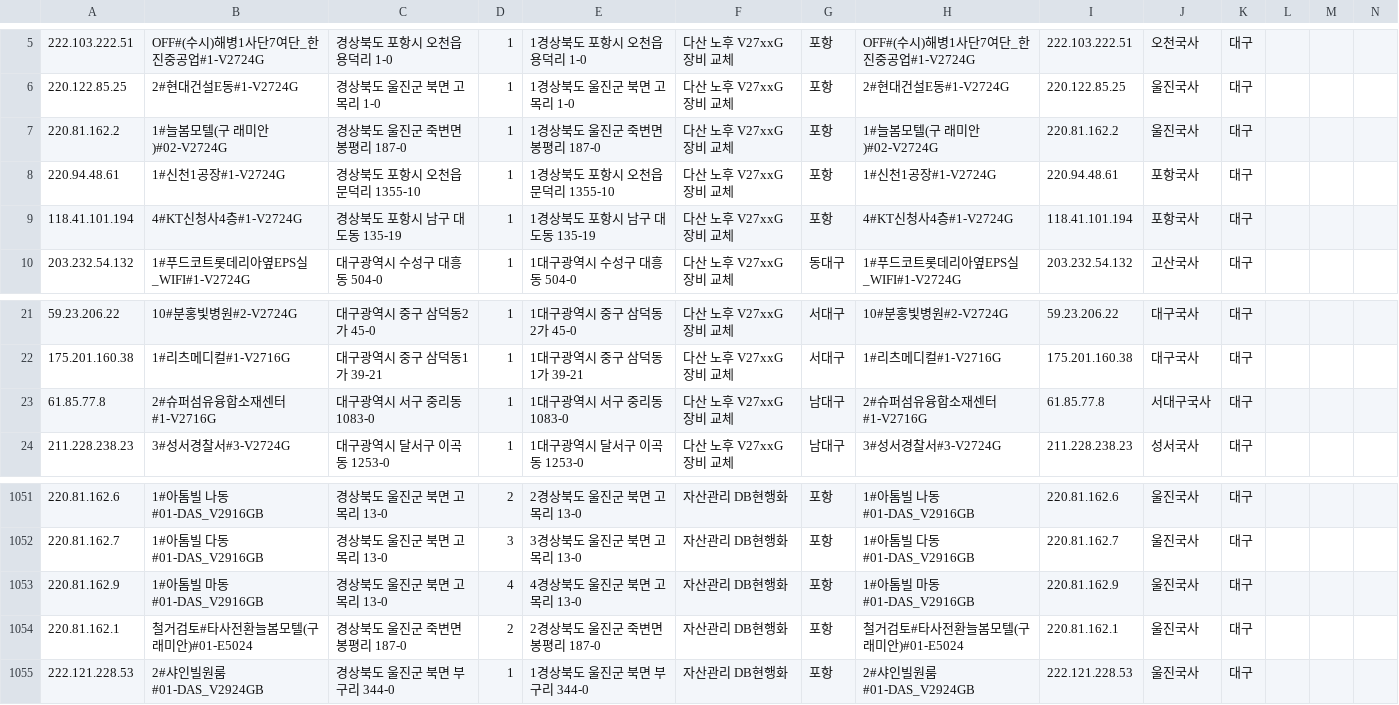
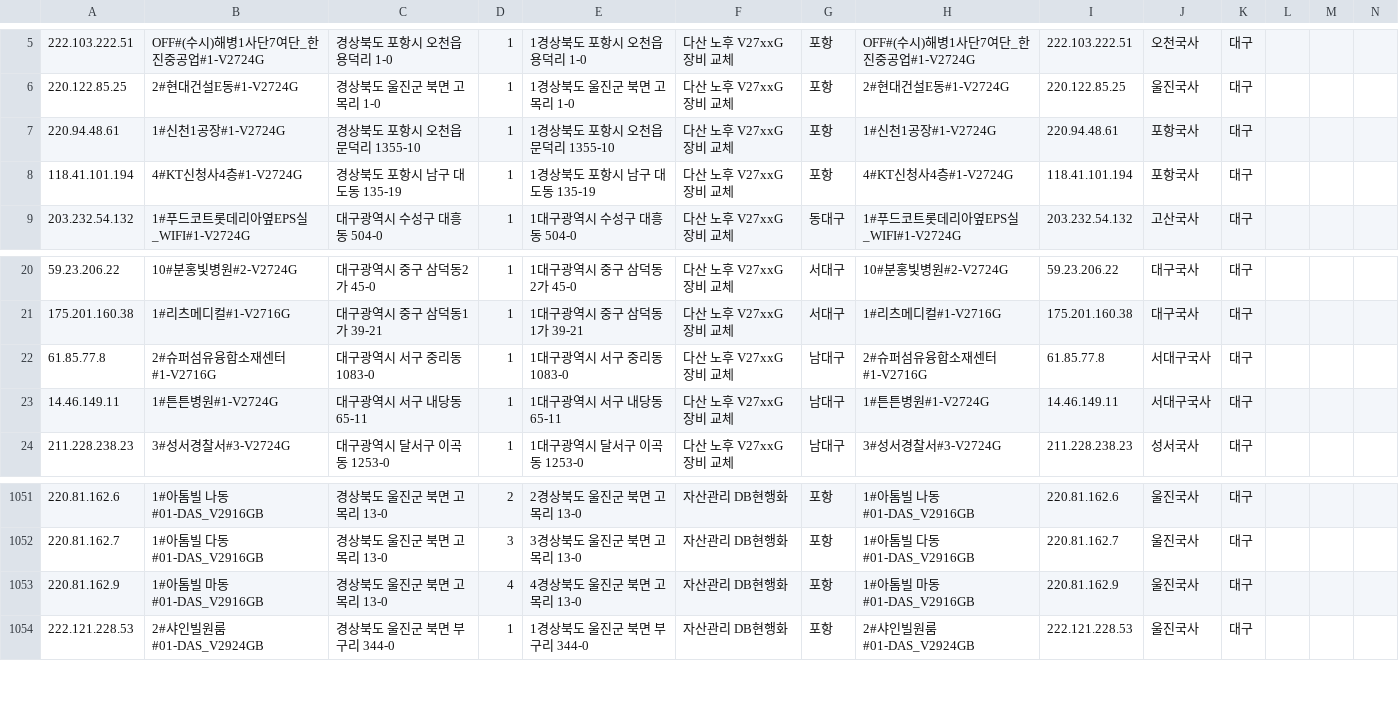
Before and after one commit to dfgqwe/easyu, a CSV file: ws_data.csv, drawn as a sheet; only a part is shown, gaps mark what is left out.

Commit message:
ws_data.csv

```diff
--- a/ws_data.csv
+++ b/ws_data.csv
@@ -6,3 +6,2 @@
 220.122.85.25,2#현대건설E동#1-V2724G,경상북도 울진군 북면 고목리 1-0,1,1경상북도 울진군 북면 고목리 1-0,다산 노후 V27xxG 장비 교체,포항,2#현대건설E동#1-V2724G,220.122.85.25,울진국사,대구,,,
-220.81.162.2,1#늘봄모텔(구 래미안)#02-V2724G,경상북도 울진군 죽변면 봉평리 187-0,1,1경상북도 울진군 죽변면 봉평리 187-0,다산 노후 V27xxG 장비 교체,포항,1#늘봄모텔(구 래미안)#02-V2724G,220.81.162.2,울진국사,대구,,,
 220.94.48.61,1#신천1공장#1-V2724G,경상북도 포항시 오천읍 문덕리 1355-10,1,1경상북도 포항시 오천읍 문덕리 1355-10,다산 노후 V27xxG 장비 교체,포항,1#신천1공장#1-V2724G,220.94.48.61,포항국사,대구,,,
@@ -23,2 +22,3 @@
 61.85.77.8,2#슈퍼섬유융합소재센터#1-V2716G,대구광역시 서구 중리동 1083-0,1,1대구광역시 서구 중리동 1083-0,다산 노후 V27xxG 장비 교체,남대구,2#슈퍼섬유융합소재센터#1-V2716G,61.85.77.8,서대구국사,대구,,,
+14.46.149.11,1#튼튼병원#1-V2724G,대구광역시 서구 내당동 65-11,1,1대구광역시 서구 내당동 65-11,다산 노후 V27xxG 장비 교체,남대구,1#튼튼병원#1-V2724G,14.46.149.11,서대구국사,대구,,,
 211.228.238.23,3#성서경찰서#3-V2724G,대구광역시 달서구 이곡동 1253-0,1,1대구광역시 달서구 이곡동 1253-0,다산 노후 V27xxG 장비 교체,남대구,3#성서경찰서#3-V2724G,211.228.238.23,성서국사,대구,,,
@@ -1053,3 +1053,2 @@
 220.81.162.9,1#아톰빌 마동#01-DAS_V2916GB,경상북도 울진군 북면 고목리 13-0,4,4경상북도 울진군 북면 고목리 13-0,자산관리 DB현행화,포항,1#아톰빌 마동#01-DAS_V2916GB,220.81.162.9,울진국사,대구,,,
-220.81.162.1,철거검토#타사전환늘봄모텔(구 래미안)#01-E5024,경상북도 울진군 죽변면 봉평리 187-0,2,2경상북도 울진군 죽변면 봉평리 187-0,자산관리 DB현행화,포항,철거검토#타사전환늘봄모텔(구 래미안)#01-E5024,220.81.162.1,울진국사,대구,,,
 222.121.228.53,2#샤인빌원룸#01-DAS_V2924GB,경상북도 울진군 북면 부구리 344-0,1,1경상북도 울진군 북면 부구리 344-0,자산관리 DB현행화,포항,2#샤인빌원룸#01-DAS_V2924GB,222.121.228.53,울진국사,대구,,,
```
